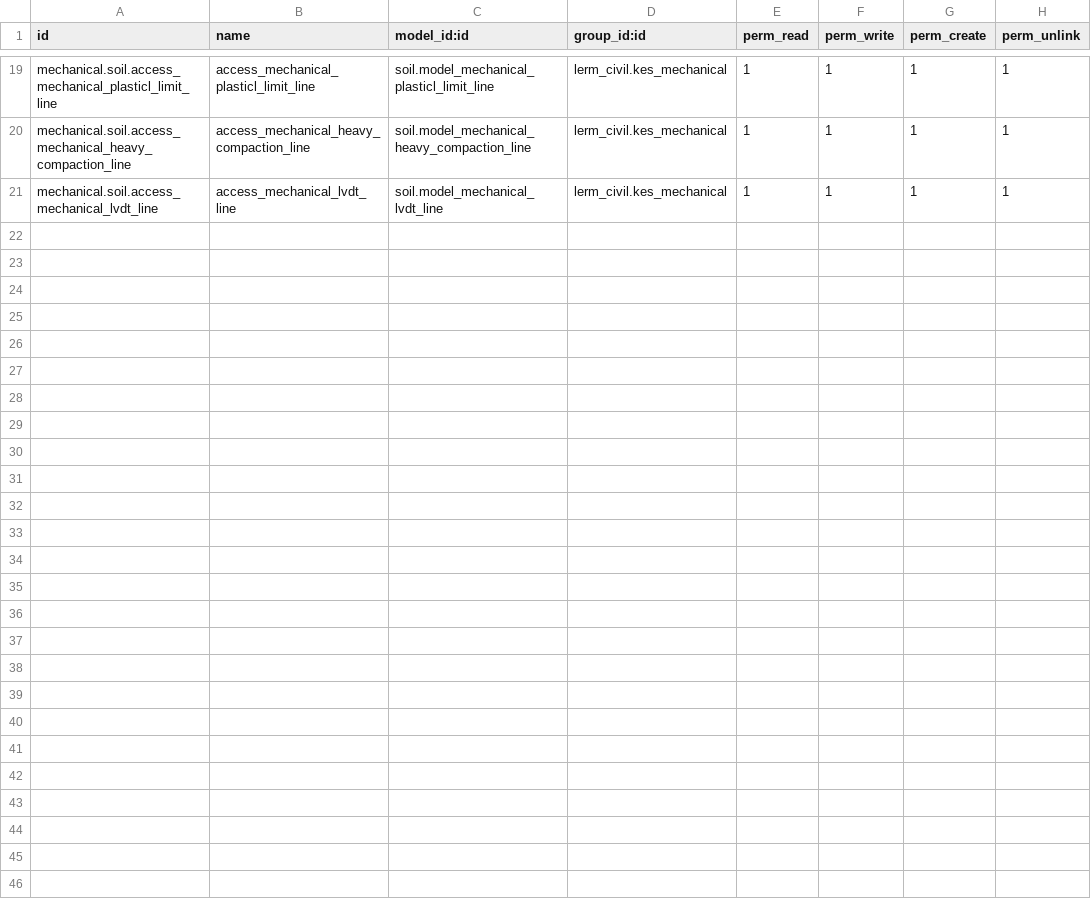
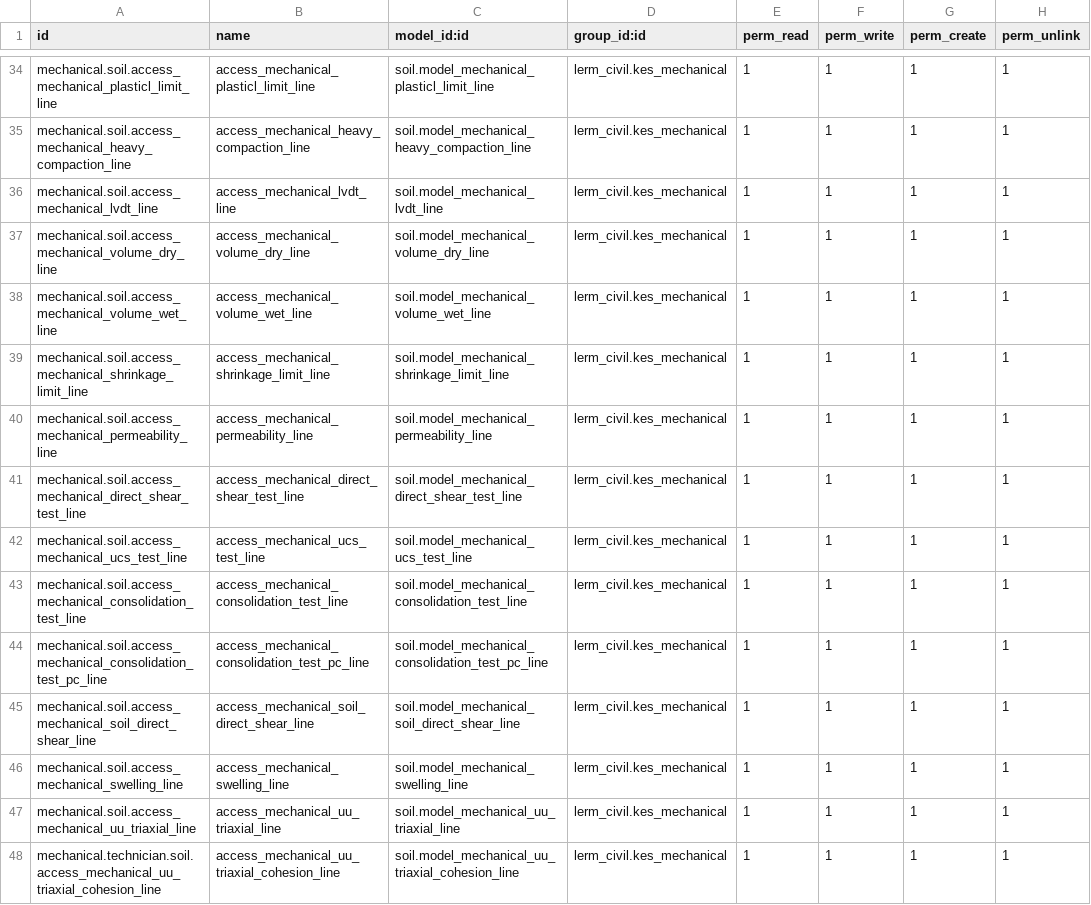
Before and after one commit to Usman-Shaikhnag/lerm_civil_products, a CSV file: soil/security/ir.model.access.csv, drawn as a sheet; only a part is shown, gaps mark what is left out; the diff covers the shown part only; the diff names each change by its address in the sheet, - before the commit and + after, or states it on an @@ line.

Commit message:
SOIL

```diff
--- a/soil/security/ir.model.access.csv
+++ b/soil/security/ir.model.access.csv
+row 37: mechanical.soil.access_mechanical_volume_dry_line | access_mechanical_volume_dry_line | soil.model_mechanical_volume_dry_line | lerm_civil.kes_mechanical | 1 | 1 | 1 | 1
+row 38: mechanical.soil.access_mechanical_volume_wet_line | access_mechanical_volume_wet_line | soil.model_mechanical_volume_wet_line | lerm_civil.kes_mechanical | 1 | 1 | 1 | 1
+row 39: mechanical.soil.access_mechanical_shrinkage_limit_line | access_mechanical_shrinkage_limit_line | soil.model_mechanical_shrinkage_limit_line | lerm_civil.kes_mechanical | 1 | 1 | 1 | 1
+row 40: mechanical.soil.access_mechanical_permeability_line | access_mechanical_permeability_line | soil.model_mechanical_permeability_line | lerm_civil.kes_mechanical | 1 | 1 | 1 | 1
+row 41: mechanical.soil.access_mechanical_direct_shear_test_line | access_mechanical_direct_shear_test_line | soil.model_mechanical_direct_shear_test_line | lerm_civil.kes_mechanical | 1 | 1 | 1 | 1
+row 42: mechanical.soil.access_mechanical_ucs_test_line | access_mechanical_ucs_test_line | soil.model_mechanical_ucs_test_line | lerm_civil.kes_mechanical | 1 | 1 | 1 | 1
+row 43: mechanical.soil.access_mechanical_consolidation_test_line | access_mechanical_consolidation_test_line | soil.model_mechanical_consolidation_test_line | lerm_civil.kes_mechanical | 1 | 1 | 1 | 1
+row 44: mechanical.soil.access_mechanical_consolidation_test_pc_line | access_mechanical_consolidation_test_pc_line | soil.model_mechanical_consolidation_test_pc_line | lerm_civil.kes_mechanical | 1 | 1 | 1 | 1
+row 45: mechanical.soil.access_mechanical_soil_direct_shear_line | access_mechanical_soil_direct_shear_line | soil.model_mechanical_soil_direct_shear_line | lerm_civil.kes_mechanical | 1 | 1 | 1 | 1
+row 46: mechanical.soil.access_mechanical_swelling_line | access_mechanical_swelling_line | soil.model_mechanical_swelling_line | lerm_civil.kes_mechanical | 1 | 1 | 1 | 1
+row 47: mechanical.soil.access_mechanical_uu_triaxial_line | access_mechanical_uu_triaxial_line | soil.model_mechanical_uu_triaxial_line | lerm_civil.kes_mechanical | 1 | 1 | 1 | 1
+row 48: mechanical.technician.soil.access_mechanical_uu_triaxial_cohesion_line | access_mechanical_uu_triaxial_cohesion_line | soil.model_mechanical_uu_triaxial_cohesion_line | lerm_civil.kes_mechanical | 1 | 1 | 1 | 1
```
Also changed, not shown: 15 added rows elsewhere in this file, 7 other files.
